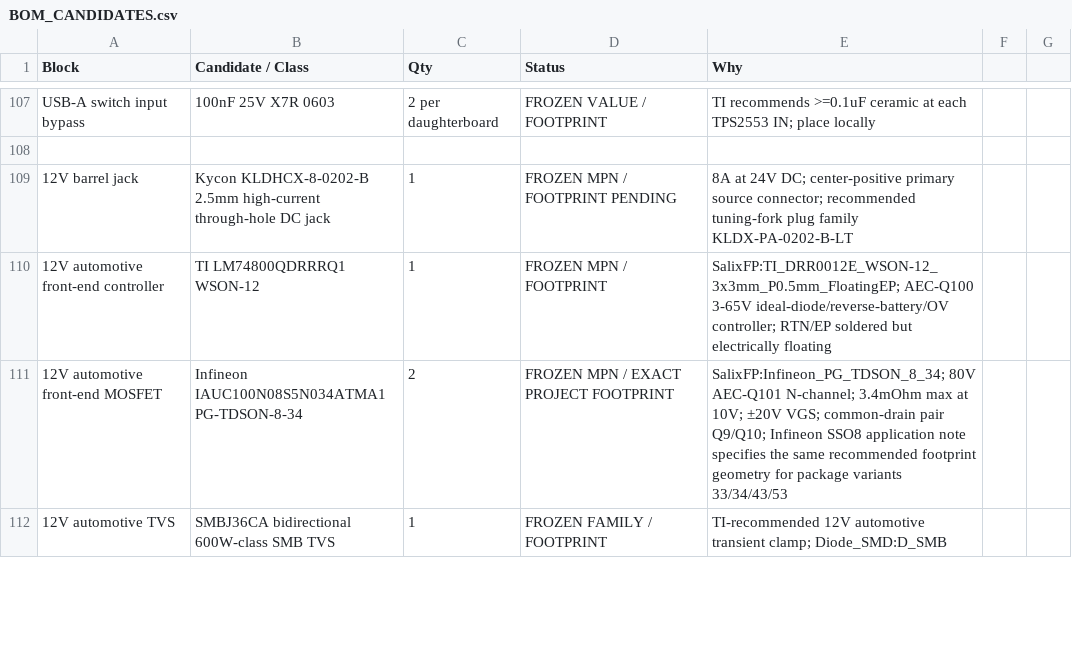
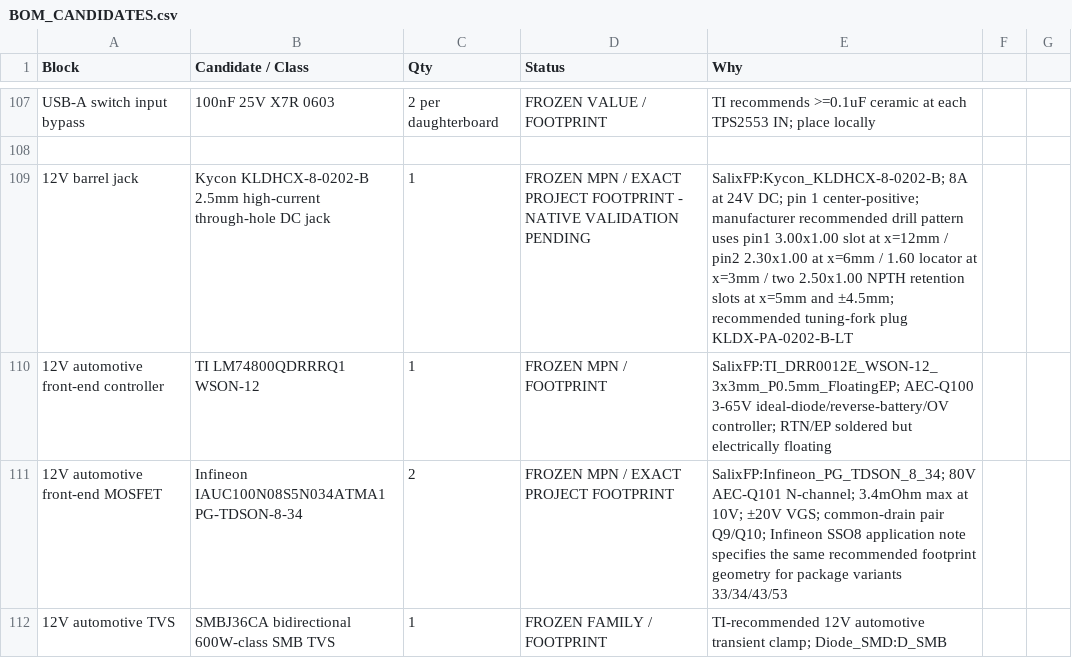
Before and after one commit to Ebdsaleh/SalixControllerBridge, a CSV file: hardware/motherboard/rev_a/docs/BOM_CANDIDATES.csv, drawn as a sheet; only a part is shown, gaps mark what is left out.

Commit message:
Freeze exact Kycon barrel jack footprint

```diff
--- a/hardware/motherboard/rev_a/docs/BOM_CANDIDATES.csv
+++ b/hardware/motherboard/rev_a/docs/BOM_CANDIDATES.csv
@@ -108,3 +108,3 @@ USB-A switch input bypass,100nF 25V X7R 0603,2 per daughterboard,FROZEN VALUE /
 
-12V barrel jack,Kycon KLDHCX-8-0202-B 2.5mm high-current through-hole DC jack,1,FROZEN MPN / FOOTPRINT PENDING,8A at 24V DC; center-positive primary source connector; recommended tuning-fork plug family KLDX-PA-0202-B-LT
+12V barrel jack,Kycon KLDHCX-8-0202-B 2.5mm high-current through-hole DC jack,1,FROZEN MPN / EXACT PROJECT FOOTPRINT - NATIVE VALIDATION PENDING,SalixFP:Kycon_KLDHCX-8-0202-B; 8A at 24V DC; pin 1 center-positive; manufacturer recommended drill pattern uses pin1 3.00x1.00 slot at x=12mm / pin2 2.30x1.00 at x=6mm / 1.60 locator at x=3mm / two 2.50x1.00 NPTH retention slots at x=5mm and ±4.5mm; recommended tuning-fork plug KLDX-PA-0202-B-LT
 12V automotive front-end controller,TI LM74800QDRRRQ1 WSON-12,1,FROZEN MPN / FOOTPRINT,SalixFP:TI_DRR0012E_WSON-12_3x3mm_P0.5mm_FloatingEP; AEC-Q100 3-65V ideal-diode/reverse-battery/OV controller; RTN/EP soldered but electrically floating
```
Also changed, not shown: 3 other files.
